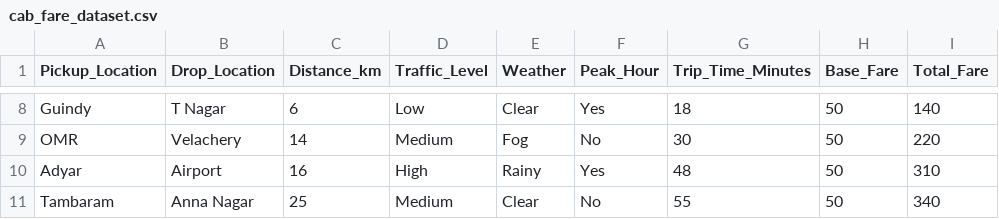
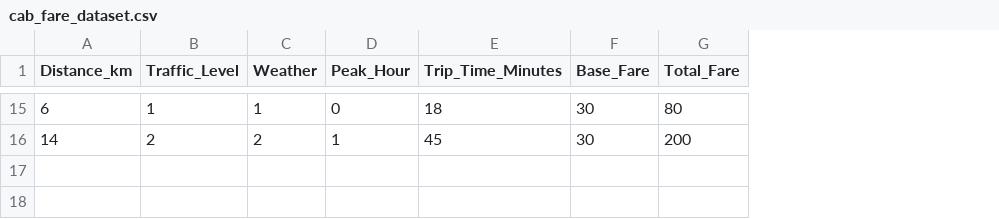
Before and after one commit to aarthi-tech29/MachineLearning, a CSV file: ml_tasks/linear_regression/Cab_Fare_Prediction_Platform/cab_fare_dataset.csv, drawn as a sheet; only a part is shown, gaps mark what is left out; removed rows and columns are numbered as before the commit, all else as after; the diff covers the shown part only; the diff names each change by its address in the sheet, - before the commit and + after, or states it on an @@ line.

Commit message:
Added the tasks

```diff
--- a/ml_tasks/linear_regression/Cab_Fare_Prediction_Platform/cab_fare_dataset.csv
+++ b/ml_tasks/linear_regression/Cab_Fare_Prediction_Platform/cab_fare_dataset.csv
-column A (Pickup_Location), rows 8-9: Guindy | OMR
-column B (Drop_Location), rows 8-9: T Nagar | Velachery
-B15 (Traffic_Level): Low
+B15 (Traffic_Level): 1
-C15 (Weather): Clear
+C15 (Weather): 1
-D15 (Peak_Hour): Yes
+D15 (Peak_Hour): 0
-F15:F16 (Base_Fare): 50
+F15:F16 (Base_Fare): 30
-G15 (Total_Fare): 140
+G15 (Total_Fare): 80
-B16 (Traffic_Level): Medium
+B16 (Traffic_Level): 2
-C16 (Weather): Fog
+C16 (Weather): 2
-D16 (Peak_Hour): No
+D16 (Peak_Hour): 1
-E16 (Trip_Time_Minutes): 30
+E16 (Trip_Time_Minutes): 45
-G16 (Total_Fare): 220
+G16 (Total_Fare): 200
-row 10: Adyar | Airport | 16 | High | Rainy | Yes | 48 | 50 | 310
-row 11: Tambaram | Anna Nagar | 25 | Medium | Clear | No | 55 | 50 | 340
```
Also changed, not shown: 10 added rows, 3 removed rows and 16 edited cells elsewhere in this file, ml_tasks/linear_regression/Smart_Agriculture_Yield_Prediction_System/crop_yield_dataset.csv, ml_tasks/linear_regression/Smart_Agriculture_Yield_Prediction_System/monthly_prediction_report.csv, 20 other files.
